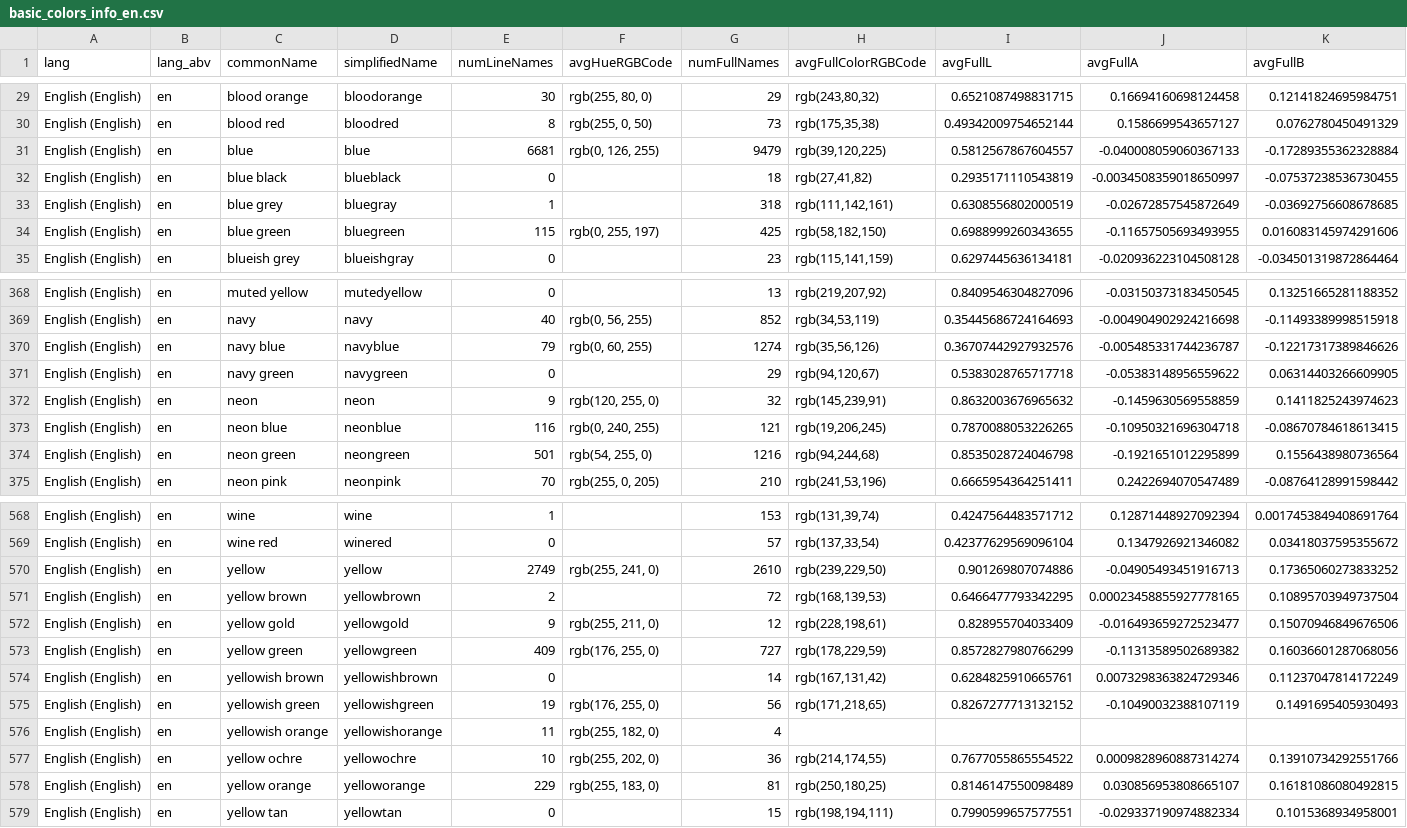
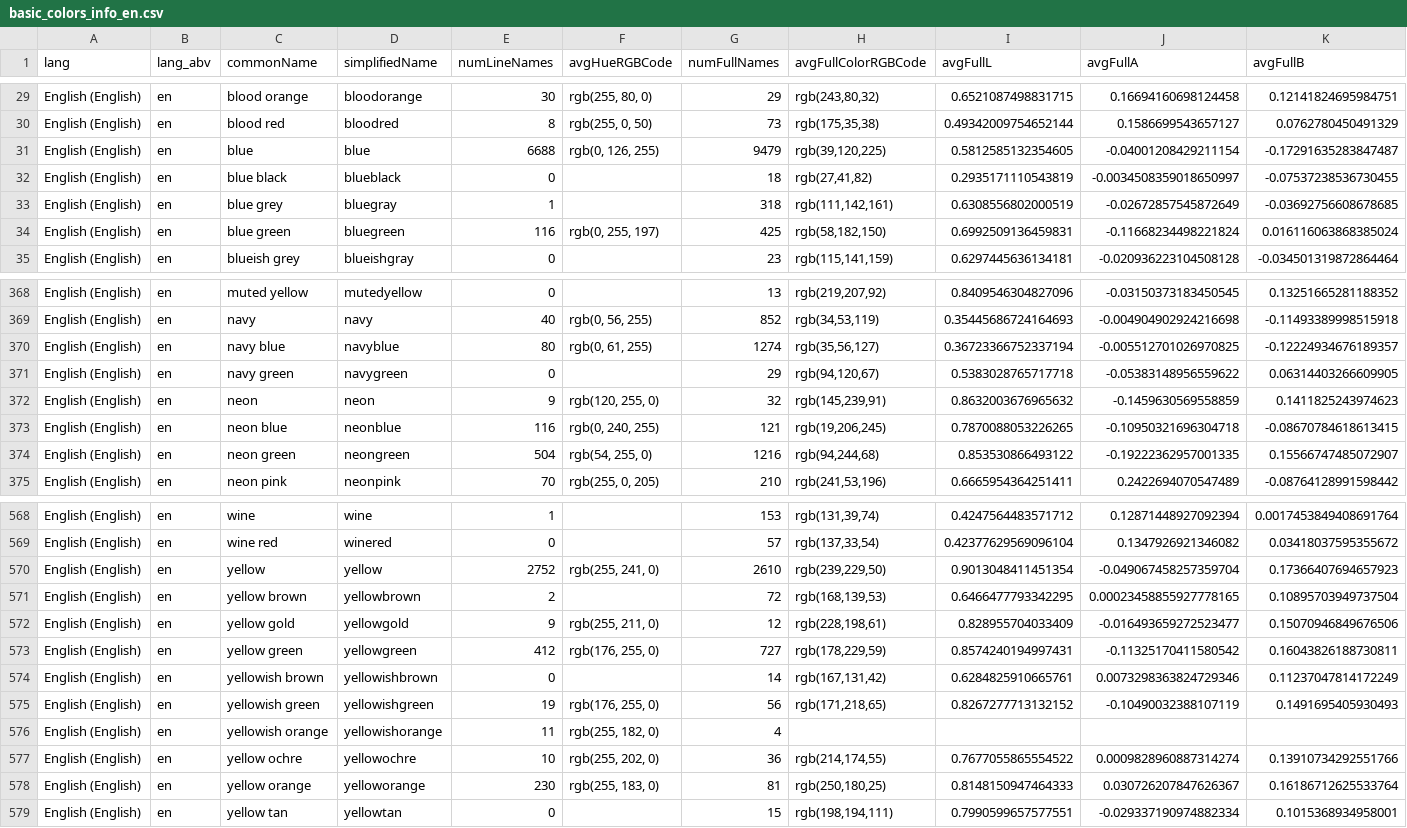
Before and after one commit to uwdata/color-naming-in-different-languages, a CSV file: model/color_info_by_lang/basic_colors_info_en.csv, drawn as a sheet; only a part is shown, gaps mark what is left out; the diff covers the shown part only.

```diff
--- a/model/color_info_by_lang/basic_colors_info_en.csv
+++ b/model/color_info_by_lang/basic_colors_info_en.csv
@@ -30,6 +30,6 @@ English (English),en,blood orange,bloodorange,30,"rgb(255, 80, 0)",29,"rgb(243,8
 English (English),en,blood red,bloodred,8,"rgb(255, 0, 50)",73,"rgb(175,35,38)",0.49342009754652144,0.1586699543657127,0.0762780450491329
-English (English),en,blue,blue,6681,"rgb(0, 126, 255)",9479,"rgb(39,120,225)",0.5812567867604557,-0.040008059060367133,-0.17289355362328884
+English (English),en,blue,blue,6688,"rgb(0, 126, 255)",9479,"rgb(39,120,225)",0.5812585132354605,-0.04001208429211154,-0.17291635283847487
 English (English),en,blue black,blueblack,0,,18,"rgb(27,41,82)",0.2935171110543819,-0.0034508359018650997,-0.07537238536730455
 English (English),en,blue grey,bluegray,1,,318,"rgb(111,142,161)",0.6308556802000519,-0.02672857545872649,-0.03692756608678685
-English (English),en,blue green,bluegreen,115,"rgb(0, 255, 197)",425,"rgb(58,182,150)",0.6988999260343655,-0.11657505693493955,0.016083145974291606
+English (English),en,blue green,bluegreen,116,"rgb(0, 255, 197)",425,"rgb(58,182,150)",0.6992509136459831,-0.11668234498221824,0.016116063868385024
 English (English),en,blueish grey,blueishgray,0,,23,"rgb(115,141,159)",0.6297445636134181,-0.020936223104508128,-0.034501319872864464
@@ -369,3 +369,3 @@ English (English),en,muted yellow,mutedyellow,0,,13,"rgb(219,207,92)",0.84095463
 English (English),en,navy,navy,40,"rgb(0, 56, 255)",852,"rgb(34,53,119)",0.35445686724164693,-0.004904902924216698,-0.11493389998515918
-English (English),en,navy blue,navyblue,79,"rgb(0, 60, 255)",1274,"rgb(35,56,126)",0.36707442927932576,-0.005485331744236787,-0.12217317389846626
+English (English),en,navy blue,navyblue,80,"rgb(0, 61, 255)",1274,"rgb(35,56,127)",0.36723366752337194,-0.005512701026970825,-0.12224934676189357
 English (English),en,navy green,navygreen,0,,29,"rgb(94,120,67)",0.5383028765717718,-0.05383148956559622,0.06314403266609905
@@ -373,3 +373,3 @@ English (English),en,neon,neon,9,"rgb(120, 255, 0)",32,"rgb(145,239,91)",0.86320
 English (English),en,neon blue,neonblue,116,"rgb(0, 240, 255)",121,"rgb(19,206,245)",0.7870088053226265,-0.10950321696304718,-0.08670784618613415
-English (English),en,neon green,neongreen,501,"rgb(54, 255, 0)",1216,"rgb(94,244,68)",0.8535028724046798,-0.1921651012295899,0.1556438980736564
+English (English),en,neon green,neongreen,504,"rgb(54, 255, 0)",1216,"rgb(94,244,68)",0.853530866493122,-0.19222362957001335,0.15566747485072907
 English (English),en,neon pink,neonpink,70,"rgb(255, 0, 205)",210,"rgb(241,53,196)",0.6665954364251411,0.2422694070547489,-0.08764128991598442
@@ -569,6 +569,6 @@ English (English),en,wine,wine,1,,153,"rgb(131,39,74)",0.4247564483571712,0.1287
 English (English),en,wine red,winered,0,,57,"rgb(137,33,54)",0.42377629569096104,0.1347926921346082,0.03418037595355672
-English (English),en,yellow,yellow,2749,"rgb(255, 241, 0)",2610,"rgb(239,229,50)",0.901269807074886,-0.04905493451916713,0.17365060273833252
+English (English),en,yellow,yellow,2752,"rgb(255, 241, 0)",2610,"rgb(239,229,50)",0.9013048411451354,-0.049067458257359704,0.17366407694657923
 English (English),en,yellow brown,yellowbrown,2,,72,"rgb(168,139,53)",0.6466477793342295,0.00023458855927778165,0.10895703949737504
 English (English),en,yellow gold,yellowgold,9,"rgb(255, 211, 0)",12,"rgb(228,198,61)",0.828955704033409,-0.016493659272523477,0.15070946849676506
-English (English),en,yellow green,yellowgreen,409,"rgb(176, 255, 0)",727,"rgb(178,229,59)",0.8572827980766299,-0.11313589502689382,0.16036601287068056
+English (English),en,yellow green,yellowgreen,412,"rgb(176, 255, 0)",727,"rgb(178,229,59)",0.8574240194997431,-0.11325170411580542,0.16043826188730811
 English (English),en,yellowish brown,yellowishbrown,0,,14,"rgb(167,131,42)",0.6284825910665761,0.0073298363824729346,0.11237047814172249
@@ -577,3 +577,3 @@ English (English),en,yellowish orange,yellowishorange,11,"rgb(255, 182, 0)",4,,,
 English (English),en,yellow ochre,yellowochre,10,"rgb(255, 202, 0)",36,"rgb(214,174,55)",0.7677055865554522,0.0009828960887314274,0.13910734292551766
-English (English),en,yellow orange,yelloworange,229,"rgb(255, 183, 0)",81,"rgb(250,180,25)",0.8146147550098489,0.030856953808665107,0.16181086080492815
+English (English),en,yellow orange,yelloworange,230,"rgb(255, 183, 0)",81,"rgb(250,180,25)",0.8148150947464333,0.030726207847626367,0.16186712625533764
 English (English),en,yellow tan,yellowtan,0,,15,"rgb(198,194,111)",0.7990599657577551,-0.029337190974882334,0.1015368934958001
```
Also changed, not shown: 90 edited cells elsewhere in this file, model/basic_colors_info.csv, model/color_info_by_lang/basic_colors_info_tl.csv, 3 other files.
